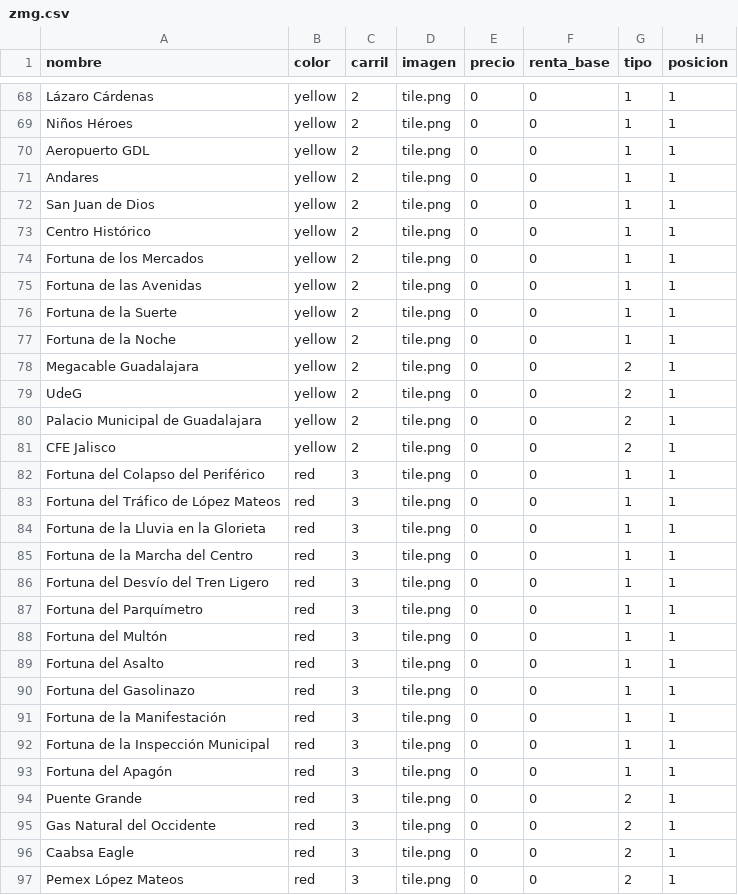
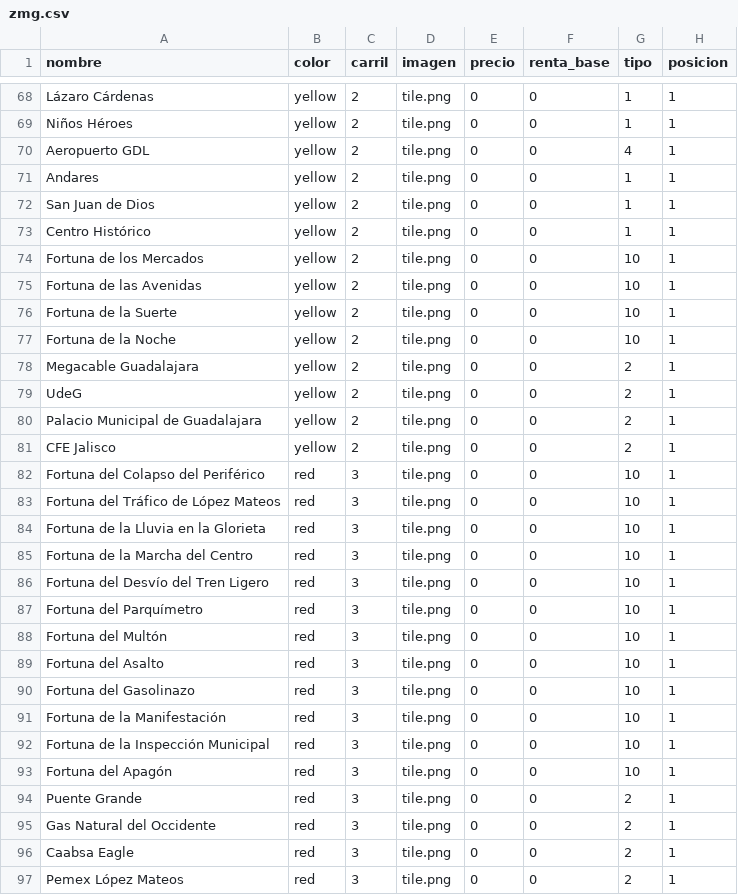
Before and after one commit to RemiH06/Metropoly, a CSV file: props/zmg.csv, drawn as a sheet; only a part is shown, gaps mark what is left out; the diff covers the shown part only.

Commit message:
el tablero ya muestra imágenes (ultra sketchy) en las casillas :D

```diff
--- a/props/zmg.csv
+++ b/props/zmg.csv
@@ -69,3 +69,3 @@ Lázaro Cárdenas,yellow,2,tile.png,0,0,1,1
 Niños Héroes,yellow,2,tile.png,0,0,1,1
-Aeropuerto GDL,yellow,2,tile.png,0,0,1,1
+Aeropuerto GDL,yellow,2,tile.png,0,0,4,1
 Andares,yellow,2,tile.png,0,0,1,1
@@ -73,6 +73,6 @@ San Juan de Dios,yellow,2,tile.png,0,0,1,1
 Centro Histórico,yellow,2,tile.png,0,0,1,1
-Fortuna de los Mercados,yellow,2,tile.png,0,0,1,1
-Fortuna de las Avenidas,yellow,2,tile.png,0,0,1,1
-Fortuna de la Suerte,yellow,2,tile.png,0,0,1,1
-Fortuna de la Noche,yellow,2,tile.png,0,0,1,1
+Fortuna de los Mercados,yellow,2,tile.png,0,0,10,1
+Fortuna de las Avenidas,yellow,2,tile.png,0,0,10,1
+Fortuna de la Suerte,yellow,2,tile.png,0,0,10,1
+Fortuna de la Noche,yellow,2,tile.png,0,0,10,1
 Megacable Guadalajara,yellow,2,tile.png,0,0,2,1
@@ -81,14 +81,14 @@ Palacio Municipal de Guadalajara,yellow,2,tile.png,0,0,2,1
 CFE Jalisco,yellow,2,tile.png,0,0,2,1
-Fortuna del Colapso del Periférico,red,3,tile.png,0,0,1,1
-Fortuna del Tráfico de López Mateos,red,3,tile.png,0,0,1,1
-Fortuna de la Lluvia en la Glorieta,red,3,tile.png,0,0,1,1
-Fortuna de la Marcha del Centro,red,3,tile.png,0,0,1,1
-Fortuna del Desvío del Tren Ligero,red,3,tile.png,0,0,1,1
-Fortuna del Parquímetro,red,3,tile.png,0,0,1,1
-Fortuna del Multón,red,3,tile.png,0,0,1,1
-Fortuna del Asalto,red,3,tile.png,0,0,1,1
-Fortuna del Gasolinazo,red,3,tile.png,0,0,1,1
-Fortuna de la Manifestación,red,3,tile.png,0,0,1,1
-Fortuna de la Inspección Municipal,red,3,tile.png,0,0,1,1
-Fortuna del Apagón,red,3,tile.png,0,0,1,1
+Fortuna del Colapso del Periférico,red,3,tile.png,0,0,10,1
+Fortuna del Tráfico de López Mateos,red,3,tile.png,0,0,10,1
+Fortuna de la Lluvia en la Glorieta,red,3,tile.png,0,0,10,1
+Fortuna de la Marcha del Centro,red,3,tile.png,0,0,10,1
+Fortuna del Desvío del Tren Ligero,red,3,tile.png,0,0,10,1
+Fortuna del Parquímetro,red,3,tile.png,0,0,10,1
+Fortuna del Multón,red,3,tile.png,0,0,10,1
+Fortuna del Asalto,red,3,tile.png,0,0,10,1
+Fortuna del Gasolinazo,red,3,tile.png,0,0,10,1
+Fortuna de la Manifestación,red,3,tile.png,0,0,10,1
+Fortuna de la Inspección Municipal,red,3,tile.png,0,0,10,1
+Fortuna del Apagón,red,3,tile.png,0,0,10,1
 Puente Grande,red,3,tile.png,0,0,2,1
```
Also changed, not shown: 17 edited cells elsewhere in this file, 4 other files.
